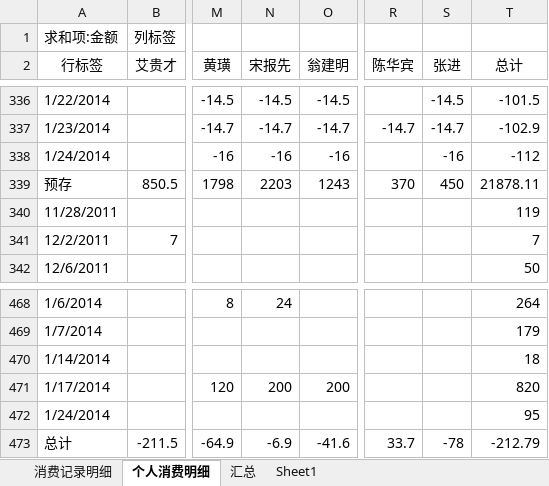
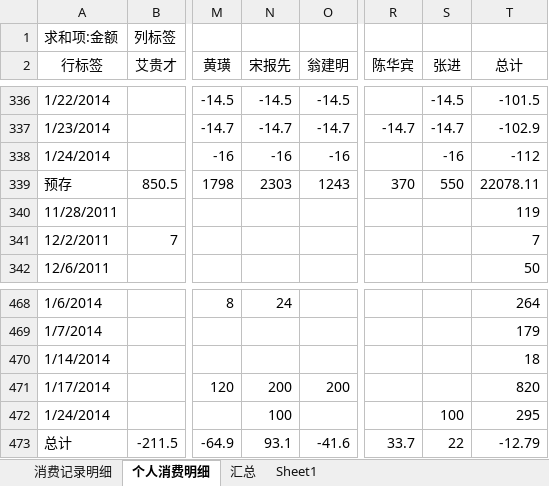
Before and after one commit to junyangren/BillingInfo, an Excel workbook: 充值产品线消费帐单.xlsx, sheet 个人消费明细, drawn as a sheet; only a part is shown, gaps mark what is left out; values as stored, in another font and other column widths than the file's, no borders; the diff names each change by its address in the sheet, - before the commit and + after, or states it on an @@ line.

```diff
--- a/充值产品线消费帐单.xlsx (sheet 个人消费明细)
+++ b/充值产品线消费帐单.xlsx (sheet 个人消费明细)
-N339 (宋报先): 2203
+N339 (宋报先): 2303
-S339 (张进): 450
+S339 (张进): 550
-T339 (总计): 21878.11
+T339 (总计): 22078.11
-N472 (宋报先): (empty)
+N472 (宋报先): 100
-S472 (张进): (empty)
+S472 (张进): 100
-T472 (总计): 95
+T472 (总计): 295
-N473 (宋报先): -6.9
+N473 (宋报先): 93.1
-S473 (张进): -78
+S473 (张进): 22
-T473 (总计): -212.79
+T473 (总计): -12.79
```
Also changed, not shown: sheet 消费记录明细, sheet 汇总.
